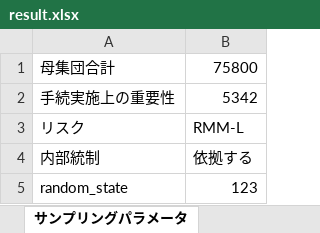
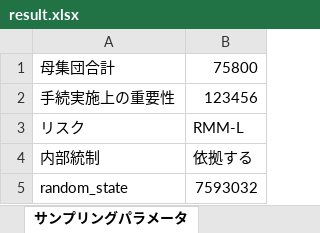
Before and after one commit to sayu349/app, an Excel workbook: result/result.xlsx, sheet サンプリングパラメータ, drawn as a sheet; values as stored, in another font and other column widths than the file's, no borders; the diff names each change by its address in the sheet, - before the commit and + after, or states it on an @@ line.

```diff
--- a/result/result.xlsx (sheet サンプリングパラメータ)
+++ b/result/result.xlsx (sheet サンプリングパラメータ)
-B2: 5342
+B2: 123456
-B5: 123
+B5: 7593032
```
Also changed, not shown: sheet サンプリング結果, sheet 母集団, uploads/upload_file.xlsx, 1 other file.
